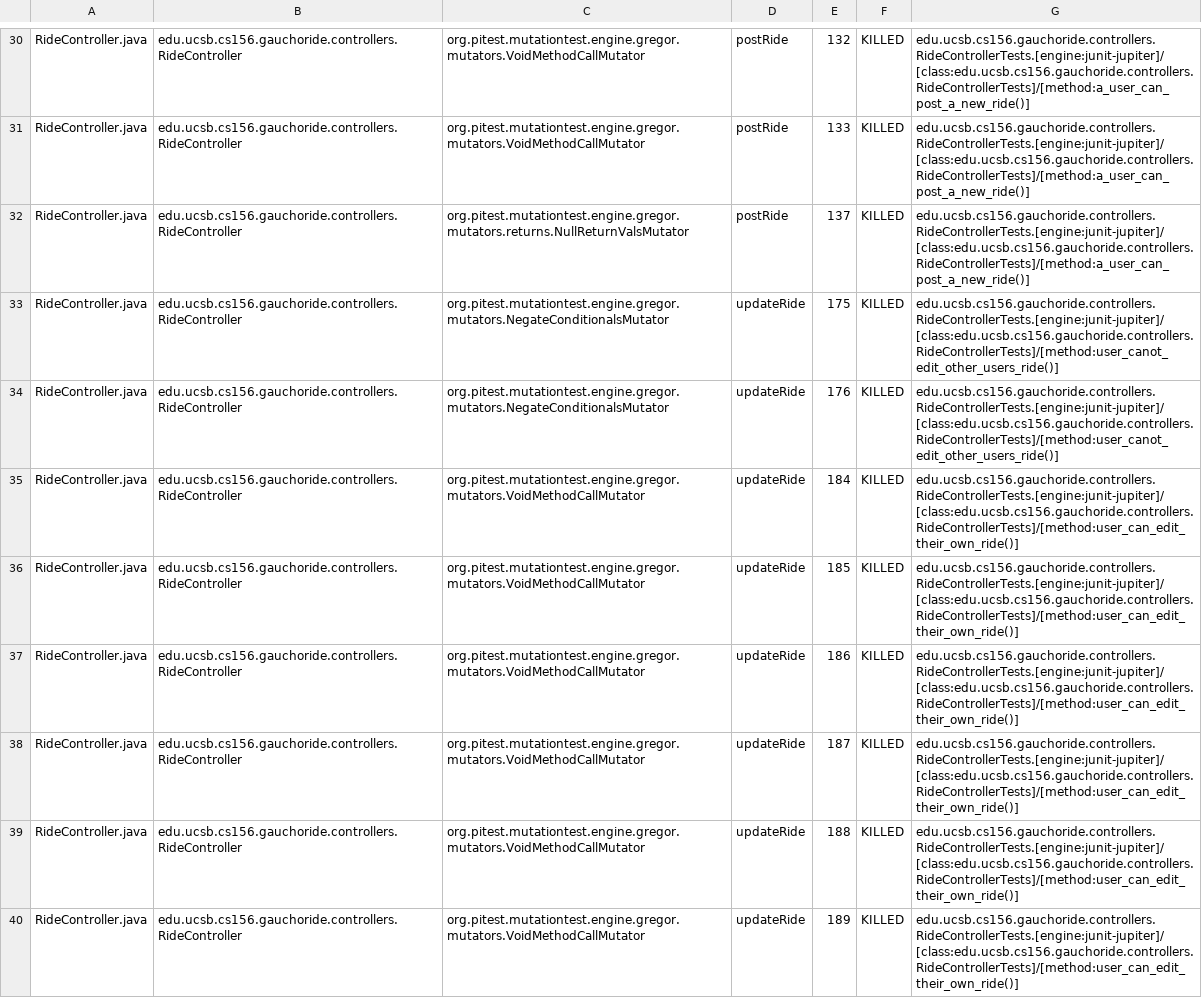
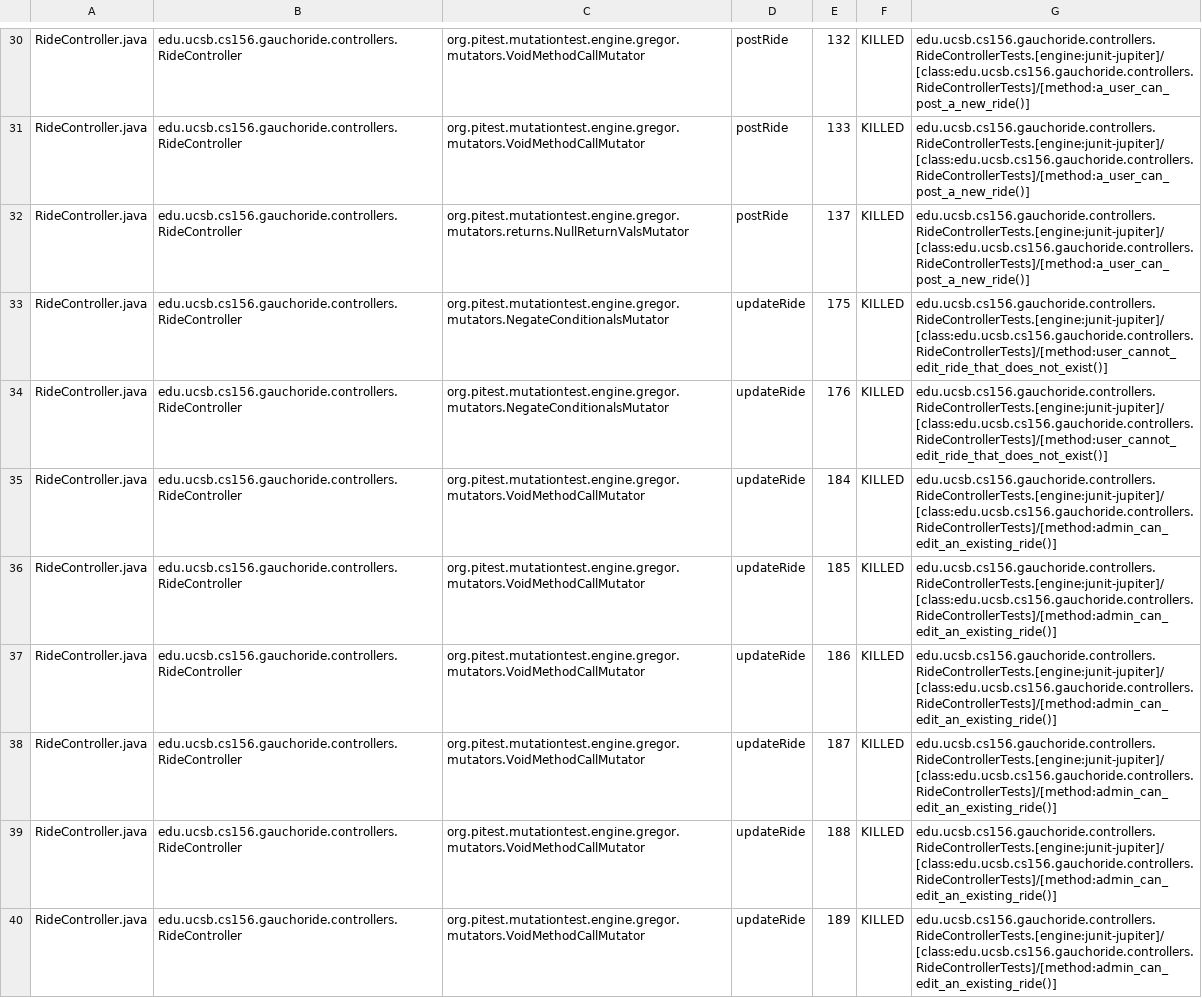
Before and after one commit to ucsb-cs156-w24/proj-gauchoride-w24-7pm-1, a CSV file: prs/44/pitest/mutations.csv, drawn as a sheet; only a part is shown, gaps mark what is left out; the diff covers the shown part only; the diff names each change by its address in the sheet, - before the commit and + after, or states it on an @@ line.

Commit message:
Deploying to gh-pages from @ ucsb-cs156-w24/proj-gauchoride-w24-7pm-1@ff3180aa0497f462418b15705a729a5274a7cf7c 🚀

```diff
--- a/prs/44/pitest/mutations.csv
+++ b/prs/44/pitest/mutations.csv
-G33:G34: edu.ucsb.cs156.gauchoride.controllers.RideControllerTests.[engine:junit-jupiter]/[class:edu.ucsb.cs156.gauchoride.controllers.RideControllerTests]/[method:user_canot_edit_other_users_ride()]
+G33:G34: edu.ucsb.cs156.gauchoride.controllers.RideControllerTests.[engine:junit-jupiter]/[class:edu.ucsb.cs156.gauchoride.controllers.RideControllerTests]/[method:user_cannot_edit_ride_that_does_not_exist()]
-G35:G40: edu.ucsb.cs156.gauchoride.controllers.RideControllerTests.[engine:junit-jupiter]/[class:edu.ucsb.cs156.gauchoride.controllers.RideControllerTests]/[method:user_can_edit_their_own_ride()]
+G35:G40: edu.ucsb.cs156.gauchoride.controllers.RideControllerTests.[engine:junit-jupiter]/[class:edu.ucsb.cs156.gauchoride.controllers.RideControllerTests]/[method:admin_can_edit_an_existing_ride()]
```
Also changed, not shown: 30 edited cells elsewhere in this file, 16 other files.
